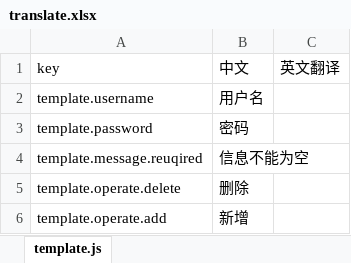
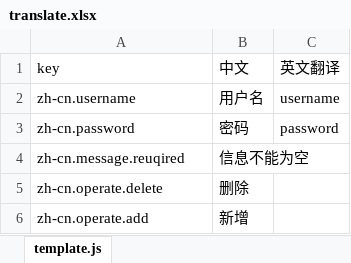
Before and after one commit to Yx1aoq1/vue-auto-i18n, an Excel workbook: translate.xlsx, sheet template.js, drawn as a sheet; values as stored, in another font and other column widths than the file's, no borders; removed rows and columns are numbered as before the commit, all else as after; the diff names each change by its address in the sheet, - before the commit and + after, or states it on an @@ line.

```diff
--- a/translate.xlsx (sheet template.js)
+++ b/translate.xlsx (sheet template.js)
-row 2: template.username | 用户名
-row 3: template.password | 密码
+row 2: zh-cn.username | 用户名 | username
+row 3: zh-cn.password | 密码 | password
-A4 (key): template.message.reuqired
+A4 (key): zh-cn.message.reuqired
-A5 (key): template.operate.delete
+A5 (key): zh-cn.operate.delete
-A6 (key): template.operate.add
+A6 (key): zh-cn.operate.add
```
Also changed, not shown: 12 other files.
